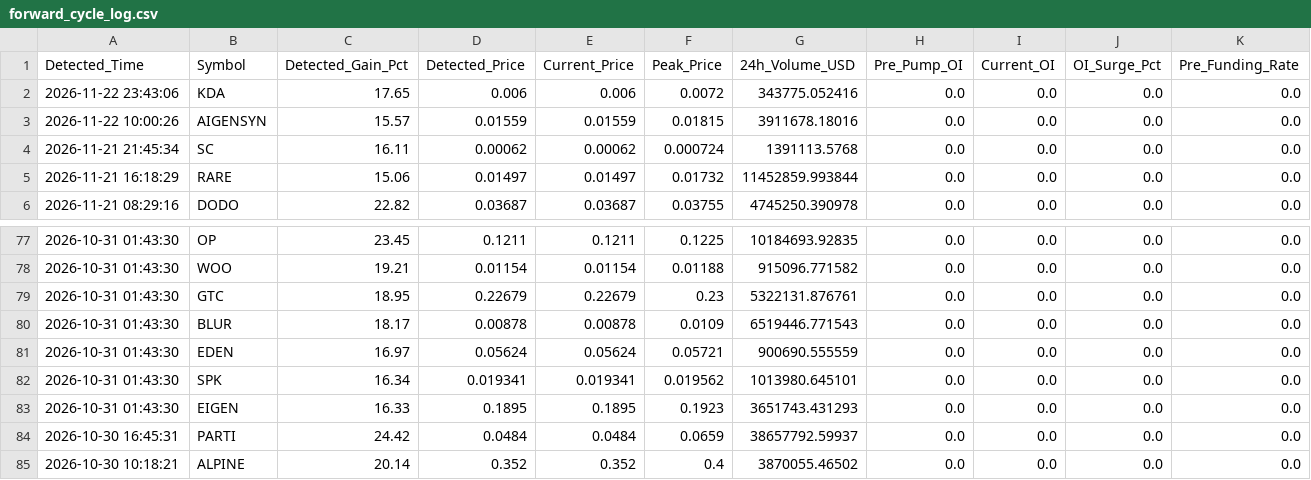
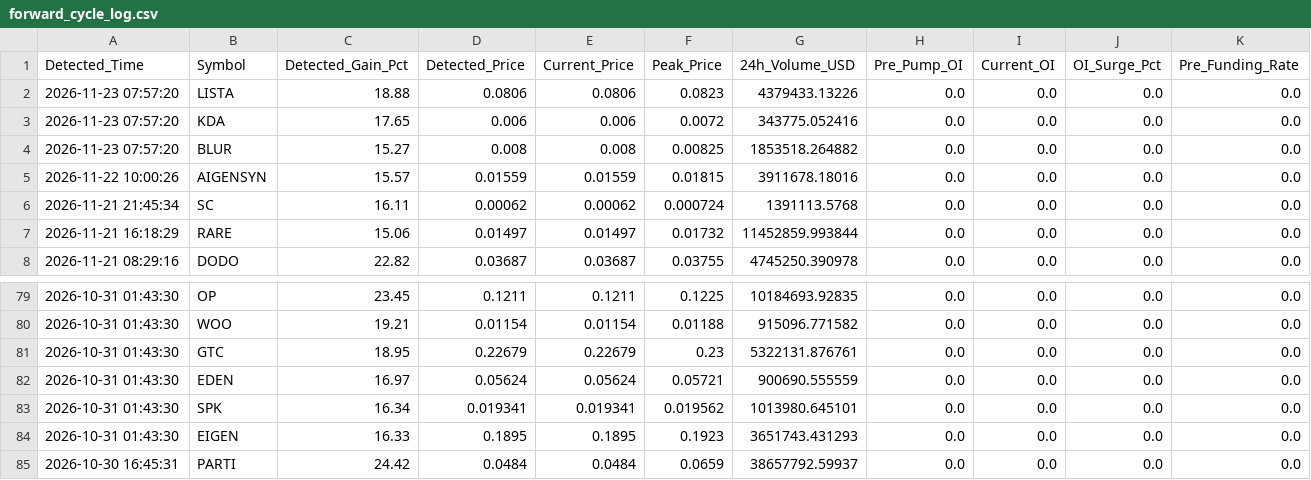
Before and after one commit to Mobinul88/mobinul, a CSV file: forward_cycle_log.csv, drawn as a sheet; only a part is shown, gaps mark what is left out; the shorter side is filled out with more unchanged rows; removed rows and columns are numbered as before the commit, all else as after; rows hold the shown columns only; the diff names each change by its address in the sheet, - before the commit and + after, or states it on an @@ line.

```diff
--- a/forward_cycle_log.csv
+++ b/forward_cycle_log.csv
+row 2: 2026-11-23 07:57:20 | LISTA | 18.88 | 0.0806 | 0.0806 | 0.0823 | 4379433.13226 | 0.0 | 0.0 | 0.0 | 0.0
-A3 (Detected_Time): 2026-11-22 23:43:06
+A3 (Detected_Time): 2026-11-23 07:57:20
+row 4: 2026-11-23 07:57:20 | BLUR | 15.27 | 0.008 | 0.008 | 0.00825 | 1853518.264882 | 0.0 | 0.0 | 0.0 | 0.0
-row 80: 2026-10-31 01:43:30 | BLUR | 18.17 | 0.00878 | 0.00878 | 0.0109 | 6519446.771543 | 0.0 | 0.0 | 0.0 | 0.0
```
